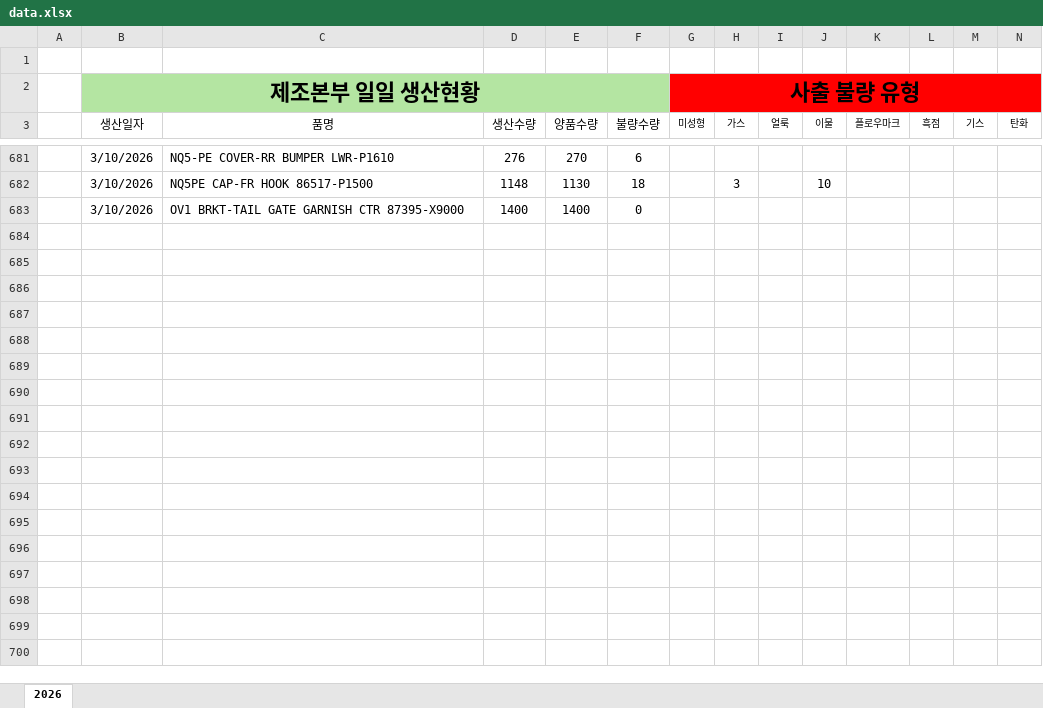
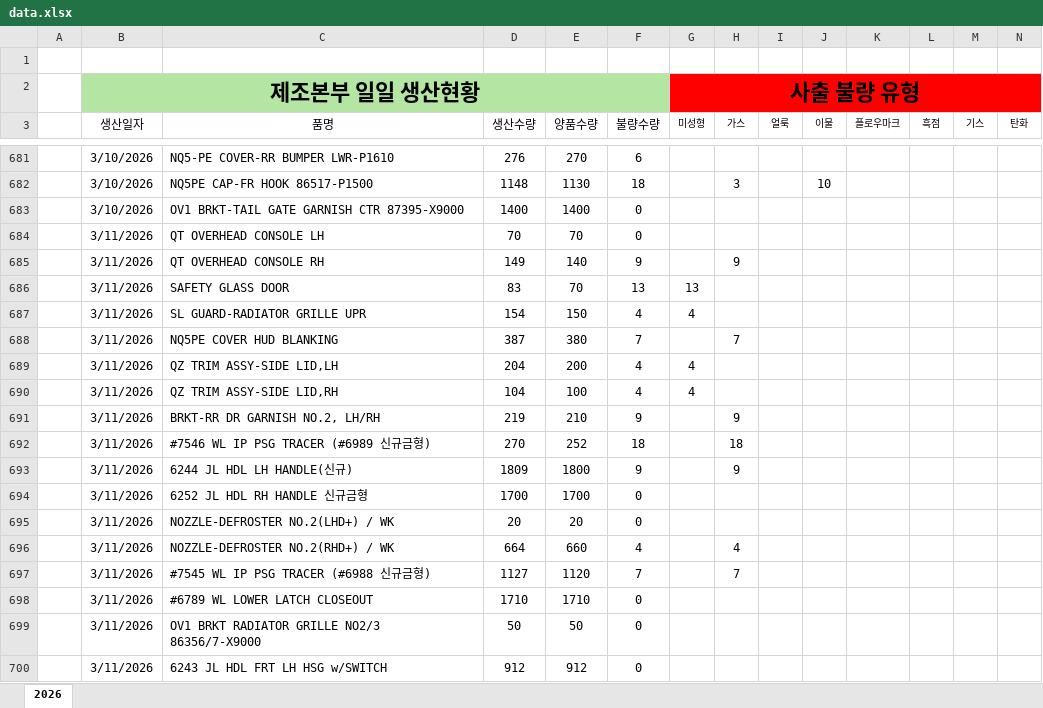
Before and after one commit to 99805106aa-web/namdogeum-dashboard, an Excel workbook: data.xlsx, sheet 2026, drawn as a sheet; only a part is shown, gaps mark what is left out; values as stored, in another font and other column widths than the file's, no borders; rows hold the shown columns only; the diff covers the shown part only; the diff names each change by its address in the sheet, - before the commit and + after, or states it on an @@ line.

Commit message:
Add files via upload

```diff
--- a/data.xlsx (sheet 2026)
+++ b/data.xlsx (sheet 2026)
+row 684:  | 3/11/2026 | QT OVERHEAD CONSOLE LH | 70 | 70 | 0
+row 685:  | 3/11/2026 | QT OVERHEAD CONSOLE RH | 149 | 140 | 9 |  | 9
+row 686:  | 3/11/2026 | SAFETY GLASS DOOR | 83 | 70 | 13 | 13
+row 687:  | 3/11/2026 | SL GUARD-RADIATOR GRILLE UPR | 154 | 150 | 4 | 4
+row 688:  | 3/11/2026 | NQ5PE COVER HUD BLANKING | 387 | 380 | 7 |  | 7
+row 689:  | 3/11/2026 | QZ TRIM ASSY-SIDE LID,LH | 204 | 200 | 4 | 4
+row 690:  | 3/11/2026 | QZ TRIM ASSY-SIDE LID,RH | 104 | 100 | 4 | 4
+row 691:  | 3/11/2026 | BRKT-RR DR GARNISH NO.2, LH/RH | 219 | 210 | 9 |  | 9
+row 692:  | 3/11/2026 | #7546 WL IP PSG TRACER (#6989 신규금형) | 270 | 252 | 18 |  | 18
+row 693:  | 3/11/2026 | 6244 JL HDL LH HANDLE(신규) | 1809 | 1800 | 9 |  | 9
+row 694:  | 3/11/2026 | 6252 JL HDL RH HANDLE 신규금형 | 1700 | 1700 | 0
+row 695:  | 3/11/2026 | NOZZLE-DEFROSTER NO.2(LHD+) / WK | 20 | 20 | 0
+row 696:  | 3/11/2026 | NOZZLE-DEFROSTER NO.2(RHD+) / WK | 664 | 660 | 4 |  | 4
+row 697:  | 3/11/2026 | #7545 WL IP PSG TRACER (#6988 신규금형) | 1127 | 1120 | 7 |  | 7
+row 698:  | 3/11/2026 | #6789 WL LOWER LATCH CLOSEOUT | 1710 | 1710 | 0
+row 699:  | 3/11/2026 | OV1 BRKT RADIATOR GRILLE NO2/3 86356/7-X9000 | 50 | 50 | 0
+row 700:  | 3/11/2026 | 6243 JL HDL FRT LH HSG w/SWITCH | 912 | 912 | 0
```
Also changed, not shown: 32 added rows elsewhere in this sheet.
